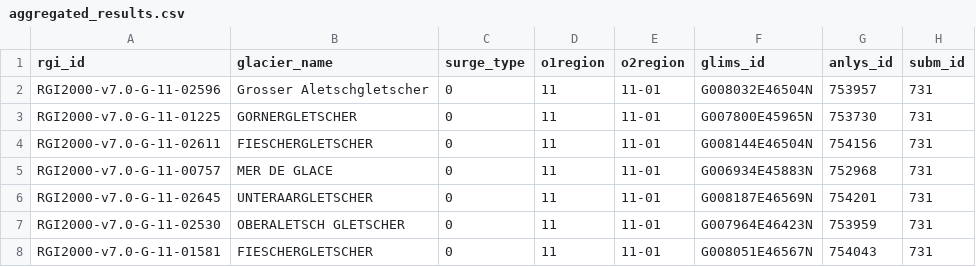
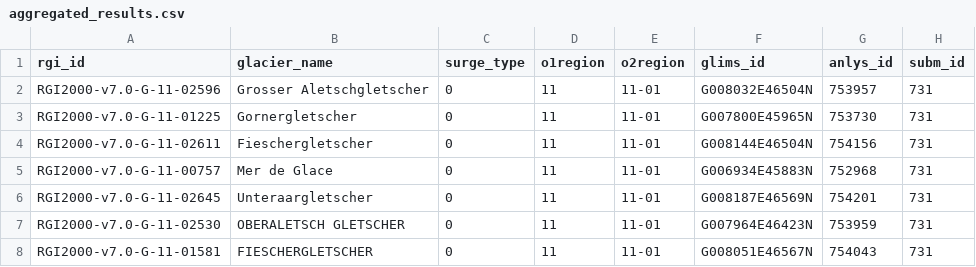
Before and after one commit to FAU-glacier-systems/FROST, a CSV file: experiments/central_europe_submit/tables/aggregated_results.csv, drawn as a sheet; only a part is shown; the diff names each change by its address in the sheet, - before the commit and + after, or states it on an @@ line.

```diff
--- a/experiments/central_europe_submit/tables/aggregated_results.csv
+++ b/experiments/central_europe_submit/tables/aggregated_results.csv
-B3 (glacier_name): GORNERGLETSCHER
+B3 (glacier_name): Gornergletscher
-B4 (glacier_name): FIESCHERGLETSCHER
+B4 (glacier_name): Fieschergletscher
-B5 (glacier_name): MER DE GLACE
+B5 (glacier_name): Mer de Glace
-B6 (glacier_name): UNTERAARGLETSCHER
+B6 (glacier_name): Unteraargletscher
```
Also changed, not shown: 13 other files.
